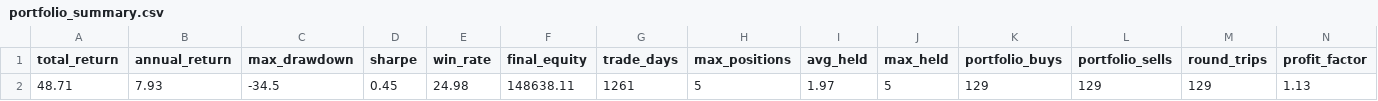
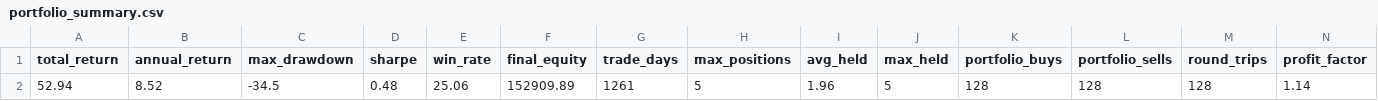
Before and after one commit to eclatnest/etf-consensus, a CSV file: published/daily/portfolio_summary.csv, drawn as a sheet; only a part is shown; removed rows and columns are numbered as before the commit, all else as after; rows hold the shown columns only; the diff names each change by its address in the sheet, - before the commit and + after, or states it on an @@ line.

```diff
--- a/published/daily/portfolio_summary.csv
+++ b/published/daily/portfolio_summary.csv
-row 2: 48.71 | 7.93 | -34.5 | 0.45 | 24.98 | 148638.11 | 1261 | 5 | 1.97 | 5 | 129 | 129 | 129 | 1.13
+row 2: 52.94 | 8.52 | -34.5 | 0.48 | 25.06 | 152909.89 | 1261 | 5 | 1.96 | 5 | 128 | 128 | 128 | 1.14
```
Also changed, not shown: published/daily/next_open_actions.csv, published/daily/signals_buy.csv, 5 other files.
